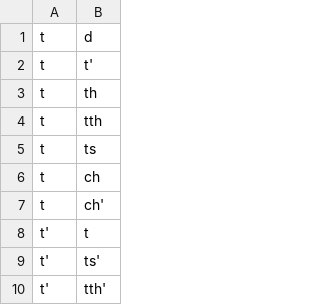
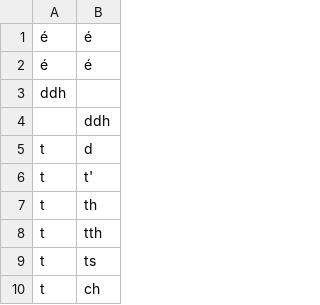
Before and after one commit to BaileyTrotter/mtd-starter, a CSV file: transducers/SFN-approx.csv, drawn as a sheet; only a part is shown; the shorter side is filled out with more unchanged rows.

Commit message:
Update SFN-approx.csv

```diff
--- a/transducers/SFN-approx.csv
+++ b/transducers/SFN-approx.csv
@@ -1 +1,5 @@
+é,é,
+é,é,
+ddh,,
+,ddh,
 t,d,
```
